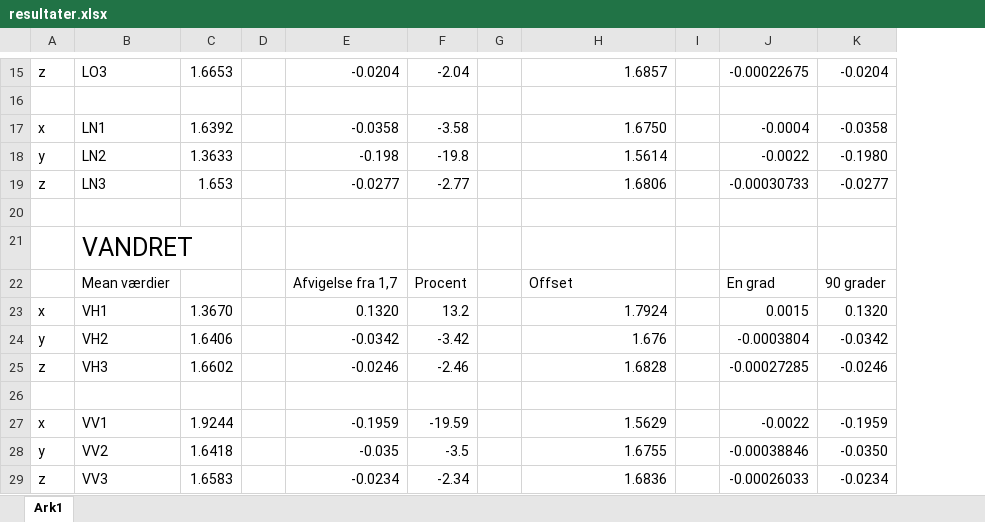
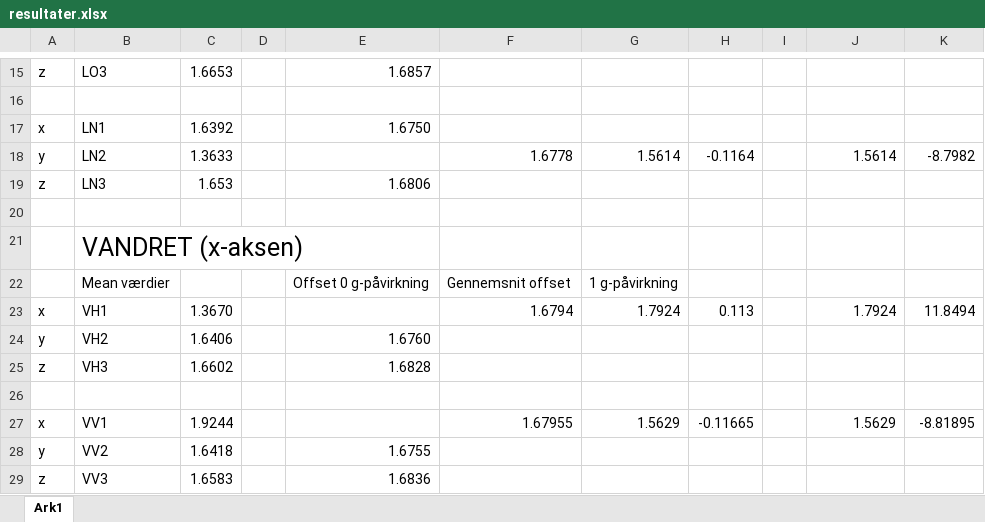
Before and after one commit to mariakroustrup/ST4, an Excel workbook: rapportAfsnit/gPilotforsoeg/Databehandling/Acc/Roed/resultater.xlsx, sheet Ark1, drawn as a sheet; only a part is shown, gaps mark what is left out; values as stored, in another font and other column widths than the file's, no borders; removed rows and columns are numbered as before the commit, all else as after; the diff covers the shown part only; the diff names each change by its address in the sheet, - before the commit and + after, or states it on an @@ line.

```diff
--- a/rapportAfsnit/gPilotforsoeg/Databehandling/Acc/Roed/resultater.xlsx (sheet Ark1)
+++ b/rapportAfsnit/gPilotforsoeg/Databehandling/Acc/Roed/resultater.xlsx (sheet Ark1)
-column E, rows 15-19: -0.0204 |  | -0.0358 | -0.198 | -0.0277; rows 23-29: 0.1320 | -0.0342 | -0.0246 |  | -0.1959 | -0.035 | -0.0234
-column F, rows 15-19: -2.04 |  | -3.58 | -19.8 | -2.77; rows 23-29: 13.2 | -3.42 | -2.46 |  | -19.59 | -3.5 | -2.34
-column G, empty
+column F, row 18: 1.6778; rows 23-27: 1.6794 |  |  |  | 1.67955
+column G, row 18: 1.5614; rows 23-27: 1.7924 |  |  |  | 1.5629
+column H, row 18: -0.1164; rows 23-27: 0.113 |  |  |  | -0.11665
-J15: -0.00022675
+J15: (empty)
-K15: -0.0204
+K15: (empty)
-J17: -0.0004
+J17: (empty)
-K17: -0.0358
+K17: (empty)
-E18: 1.5614
+E18: (empty)
-J18: -0.0022
+J18: 1.5614
-K18: -0.1980
+K18: -8.7982
-J19: -0.00030733
+J19: (empty)
-K19: -0.0277
+K19: (empty)
-B21: VANDRET
+B21: VANDRET (x-aksen)
-row 22:  | Mean værdier |  |  | Afvigelse fra 1,7 | Procent |  | Offset |  | En grad | 90 grader
+row 22:  | Mean værdier |  |  | Offset 0 g-påvirkning | Gennemsnit offset | 1 g-påvirkning
-E23: 1.7924
+E23: (empty)
-J23: 0.0015
+J23: 1.7924
-K23: 0.1320
+K23: 11.8494
-E24: 1.676
+E24: 1.6760
-J24: -0.0003804
+J24: (empty)
-K24: -0.0342
+K24: (empty)
-J25: -0.00027285
+J25: (empty)
-K25: -0.0246
+K25: (empty)
-E27: 1.5629
+E27: (empty)
-J27: -0.0022
+J27: 1.5629
-K27: -0.1959
+K27: -8.81895
-J28: -0.00038846
+J28: (empty)
-K28: -0.0350
+K28: (empty)
-J29: -0.00026033
+J29: (empty)
-K29: -0.0234
+K29: (empty)
```
Also changed, not shown: 2 added rows, 2 removed rows and 22 edited cells elsewhere in this sheet, 10 other files.
